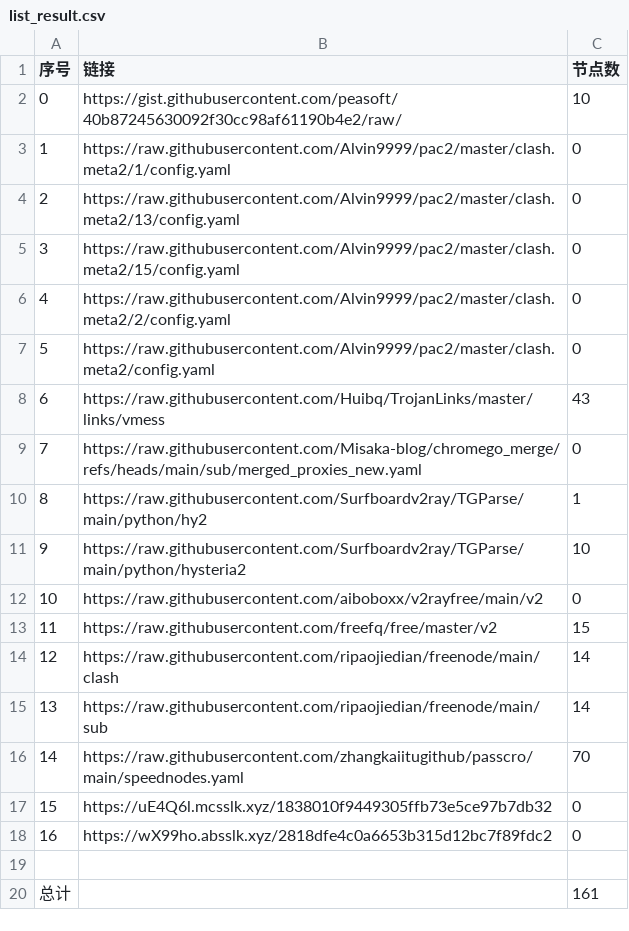
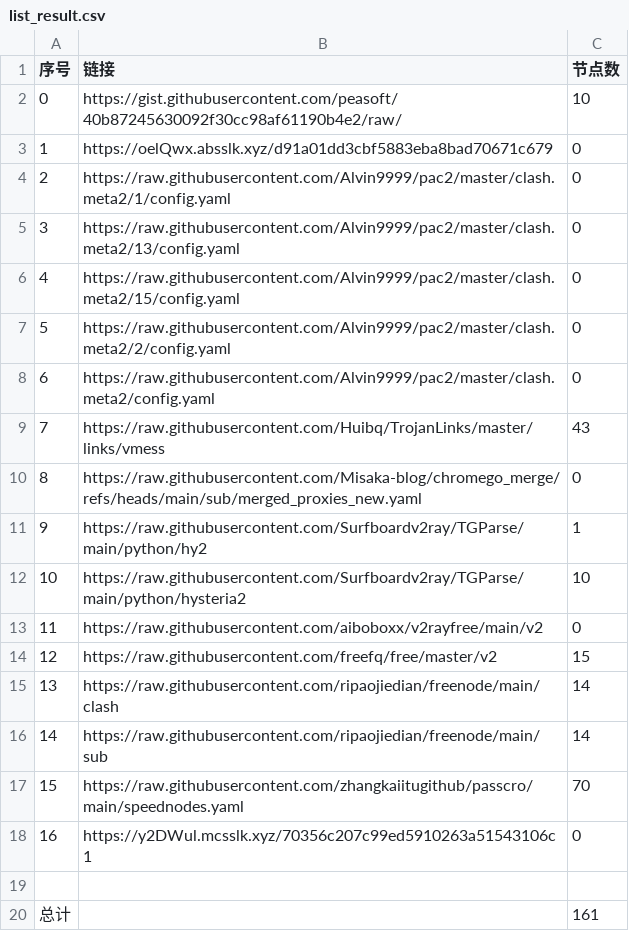
Before and after one commit to liuhtt/liunomorewalls, a CSV file: list_result.csv, drawn as a sheet; removed rows and columns are numbered as before the commit, all else as after; the diff names each change by its address in the sheet, - before the commit and + after, or states it on an @@ line.

```diff
--- a/list_result.csv
+++ b/list_result.csv
+row 3: 1 | https://oelQwx.absslk.xyz/d91a01dd3cbf5883eba8bad70671c679 | 0
@@ column A (序号) renumbered between rows 4 and 18 @@
-B18 (链接): https://uE4Q6l.mcsslk.xyz/1838010f9449305ffb73e5ce97b7db32
+B18 (链接): https://y2DWul.mcsslk.xyz/70356c207c99ed5910263a51543106c1
-row 18: 16 | https://wX99ho.absslk.xyz/2818dfe4c0a6653b315d12bc7f89fdc2 | 0
```
Also changed, not shown: 3 other files.
